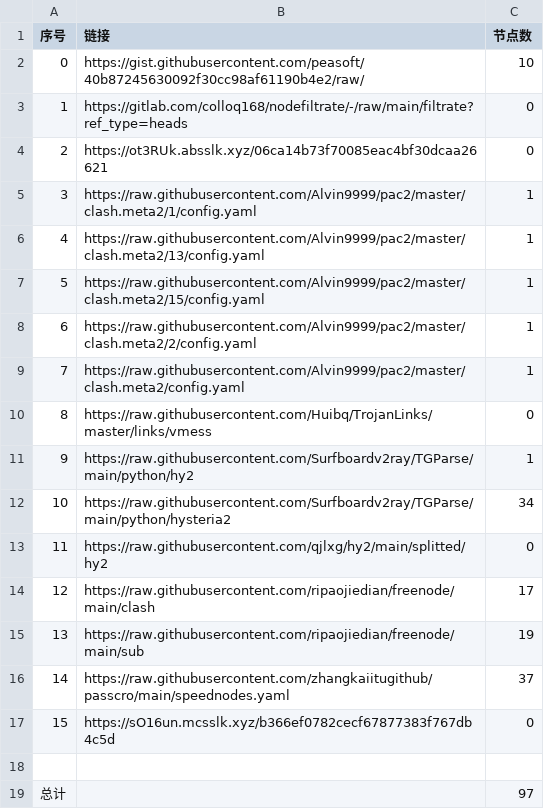
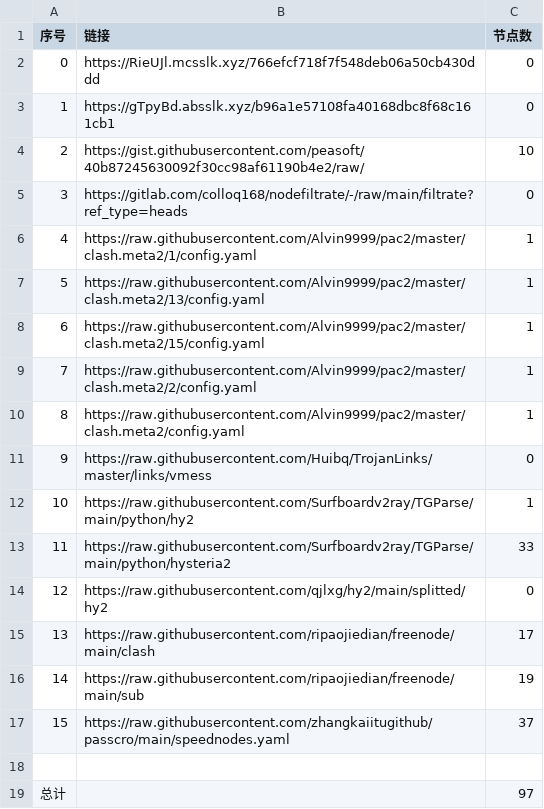
Before and after one commit to wangyu1997/NoMoreWalls, a CSV file: list_result.csv, drawn as a sheet; removed rows and columns are numbered as before the commit, all else as after; the diff names each change by its address in the sheet, - before the commit and + after, or states it on an @@ line.

```diff
--- a/list_result.csv
+++ b/list_result.csv
+row 2: 0 | https://RieUJl.mcsslk.xyz/766efcf718f7f548deb06a50cb430ddd | 0
+row 3: 1 | https://gTpyBd.absslk.xyz/b96a1e57108fa40168dbc8f68c161cb1 | 0
@@ column A (序号) renumbered between rows 4 and 17 @@
-row 4: 2 | https://ot3RUk.absslk.xyz/06ca14b73f70085eac4bf30dcaa26621 | 0
-C13 (节点数): 34
+C13 (节点数): 33
-row 17: 15 | https://sO16un.mcsslk.xyz/b366ef0782cecf67877383f767db4c5d | 0
```
Also changed, not shown: 6 other files.
